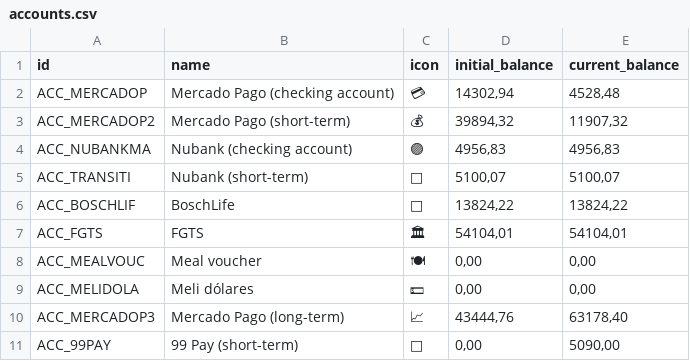
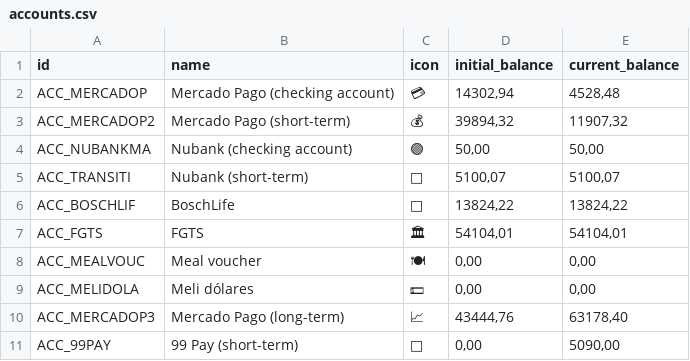
Before and after one commit to duducm2/scripts, a CSV file: finances/data/accounts.csv, drawn as a sheet.

```diff
--- a/finances/data/accounts.csv
+++ b/finances/data/accounts.csv
@@ -3,3 +3,3 @@ ACC_MERCADOP,Mercado Pago (checking account),💳,"14302,94","4528,48"
 ACC_MERCADOP2,Mercado Pago (short-term),💰,"39894,32","11907,32"
-ACC_NUBANKMA,Nubank (checking account),🟣,"4956,83","4956,83"
+ACC_NUBANKMA,Nubank (checking account),🟣,"50,00","50,00"
 ACC_TRANSITI,Nubank (short-term),🔄,"5100,07","5100,07"
```
Also changed, not shown: finances/data/goals.csv, mnemonics/data/atoms.csv, 11 other files.
